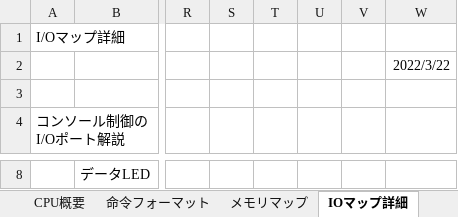
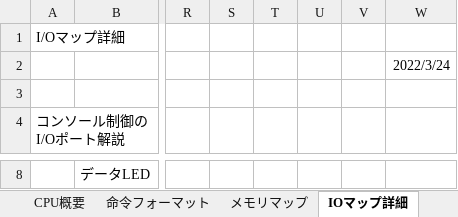
Before and after one commit to tctsigemura/TeC7, an Excel workbook: Doc/Arch/TaC命令表.xlsx, sheet IOマップ詳細, drawn as a sheet; only a part is shown, gaps mark what is left out; values as stored, in another font and other column widths than the file's, no borders; the diff names each change by its address in the sheet, - before the commit and + after, or states it on an @@ line.

```diff
--- a/Doc/Arch/TaC命令表.xlsx (sheet IOマップ詳細)
+++ b/Doc/Arch/TaC命令表.xlsx (sheet IOマップ詳細)
-W2: 2022/3/22
+W2: 2022/3/24
```
Also changed, not shown: sheet 命令フォーマット, sheet 命令表, sheet CPU概要, sheet メモリマップ, 13 other files.
